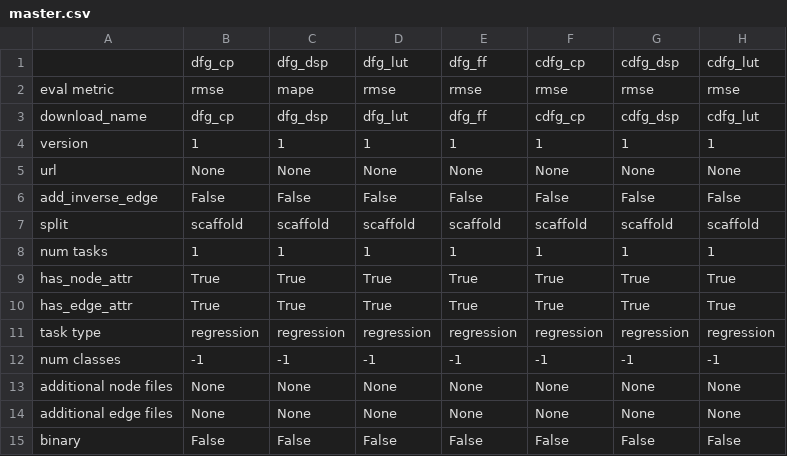
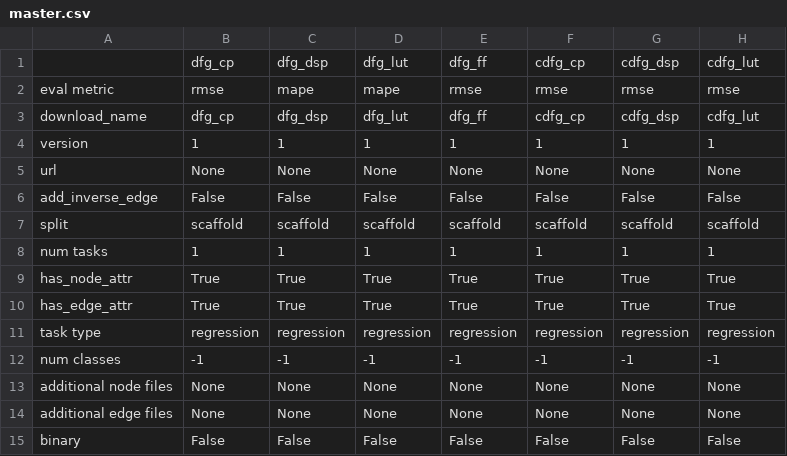
Before and after one commit to Georgia256/HLS-Perf-Prediction-with-GNNs, a CSV file: GNN/master.csv, drawn as a sheet; only a part is shown; the diff names each change by its address in the sheet, - before the commit and + after, or states it on an @@ line.

Commit message:
Update master.csv

```diff
--- a/GNN/master.csv
+++ b/GNN/master.csv
-D2: rmse
+D2: mape
```
